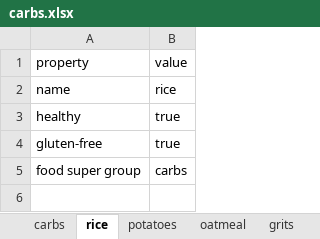
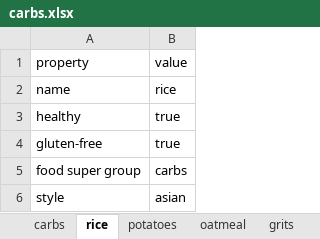
Before and after one commit to andongluis/NLP-P2, an Excel workbook: food_groups/carbs.xlsx, sheet rice, drawn as a sheet; values as stored, in another font and other column widths than the file's, no borders; the diff names each change by its address in the sheet, - before the commit and + after, or states it on an @@ line.

```diff
--- a/food_groups/carbs.xlsx (sheet rice)
+++ b/food_groups/carbs.xlsx (sheet rice)
+row 6: style | asian
```
Also changed, not shown: sheet grain, sheet oatmeal, sheet grits, sheet potatoes, sheet carbs, other sheet tabs, food_groups/spices_and_herbs.xlsx, 9 other files.
